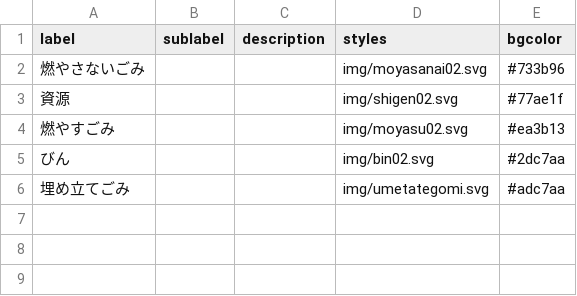
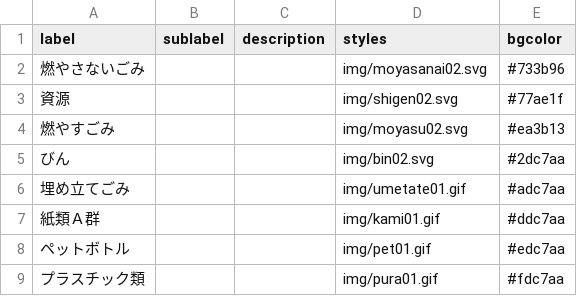
Before and after one commit to higuchi1642/535353, a CSV file: data/description.csv, drawn as a sheet.

```diff
--- a/data/description.csv
+++ b/data/description.csv
@@ -5,2 +5,5 @@
 びん,,,img/bin02.svg,#2dc7aa
-埋め立てごみ,,,img/umetategomi.svg,#adc7aa
+埋め立てごみ,,,img/umetate01.gif,#adc7aa
+紙類Ａ群,,,img/kami01.gif,#ddc7aa
+ペットボトル,,,img/pet01.gif,#edc7aa
+プラスチック類,,,img/pura01.gif,#fdc7aa
```
Also changed, not shown: data/area_days.csv, 4 other files.
